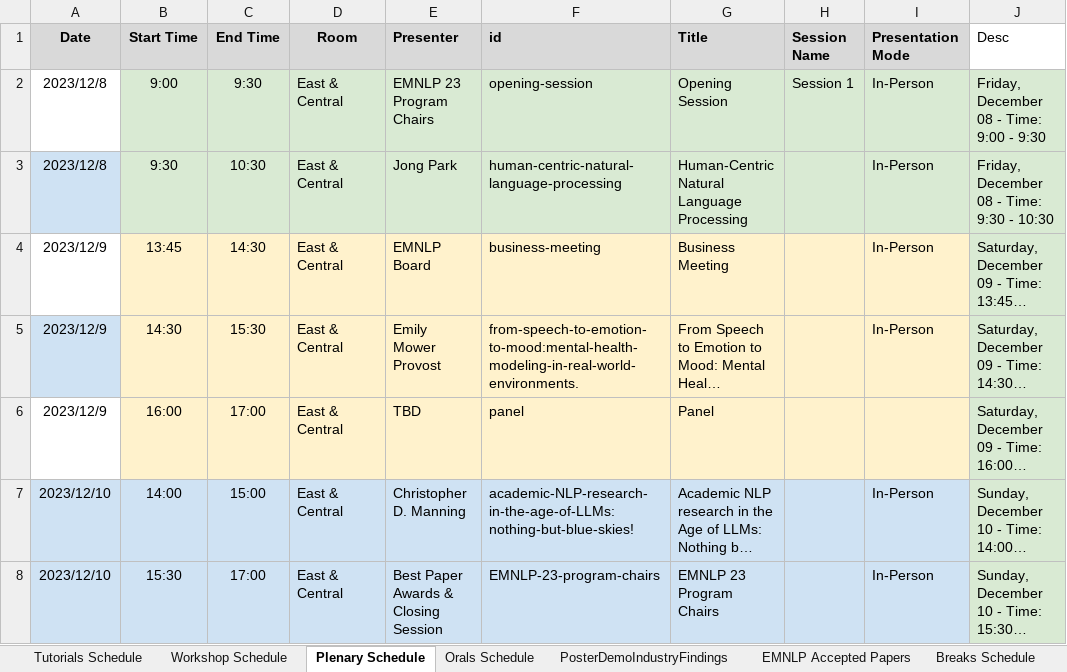
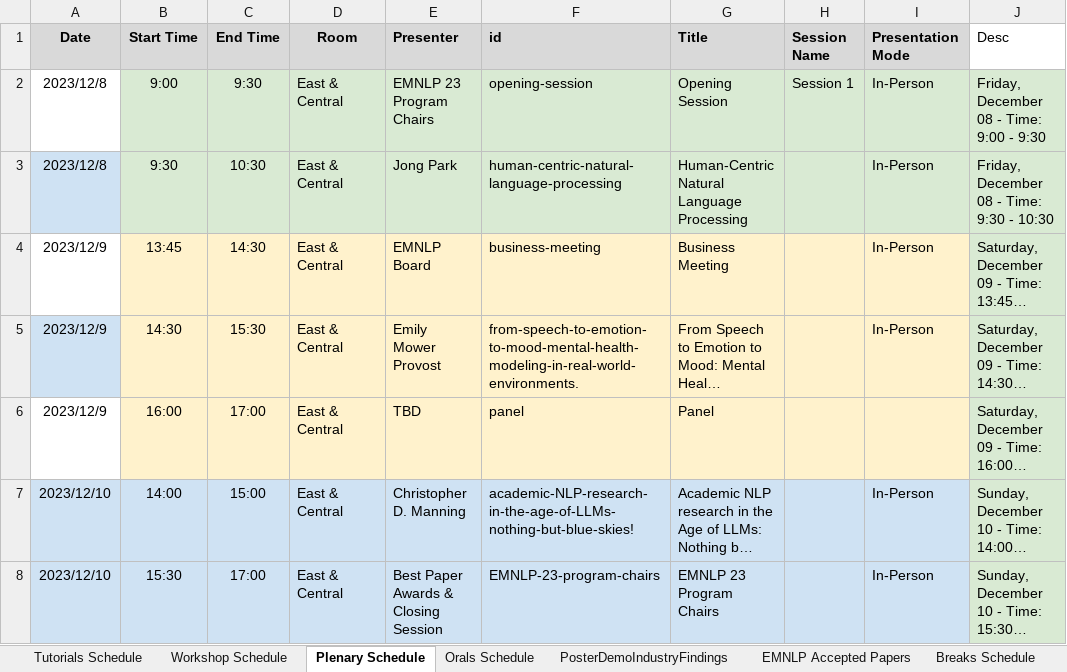
Before and after one commit to acl-org/emnlp-2023-miniconf, an Excel workbook: data/emnlp_2023/data/input.xlsx, sheet Plenary Schedule, drawn as a sheet; only a part is shown; long unchanged cells end in …; values as stored, in another font and other column widths than the file's, no borders; the diff names each change by its address in the sheet, - before the commit and + after, or states it on an @@ line.

```diff
--- a/data/emnlp_2023/data/input.xlsx (sheet Plenary Schedule)
+++ b/data/emnlp_2023/data/input.xlsx (sheet Plenary Schedule)
-F5 (id): from-speech-to-emotion-to-mood:mental-health-modeling-in-real-world-environments.
+F5 (id): from-speech-to-emotion-to-mood-mental-health-modeling-in-real-world-environments.
-F7 (id): academic-NLP-research-in-the-age-of-LLMs:nothing-but-blue-skies!
+F7 (id): academic-NLP-research-in-the-age-of-LLMs-nothing-but-blue-skies!
```
Also changed, not shown: 2 other files.
